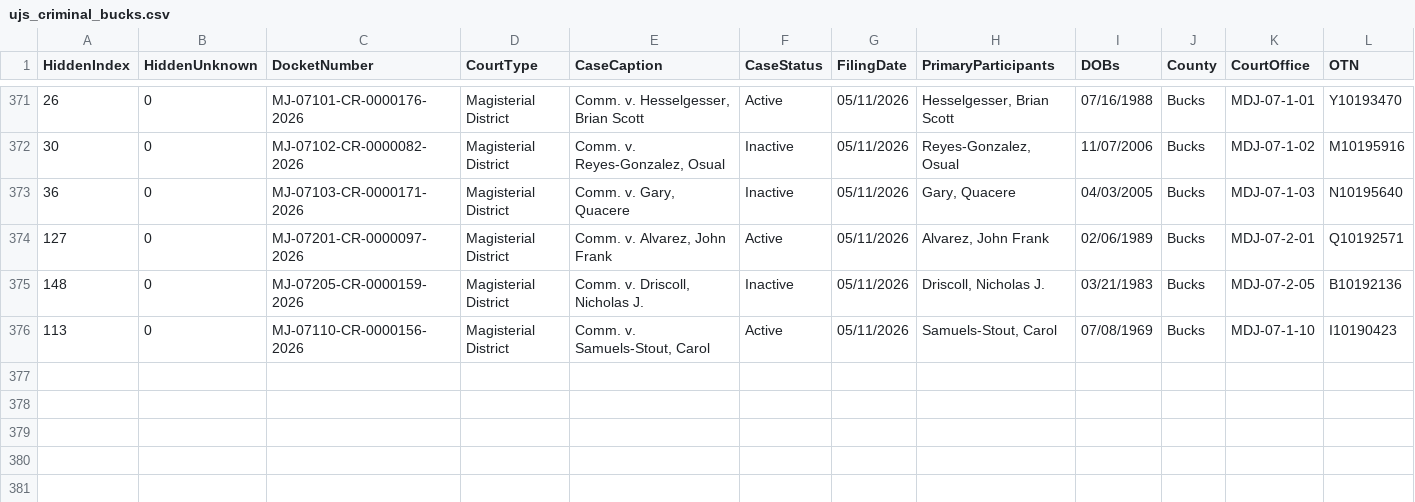
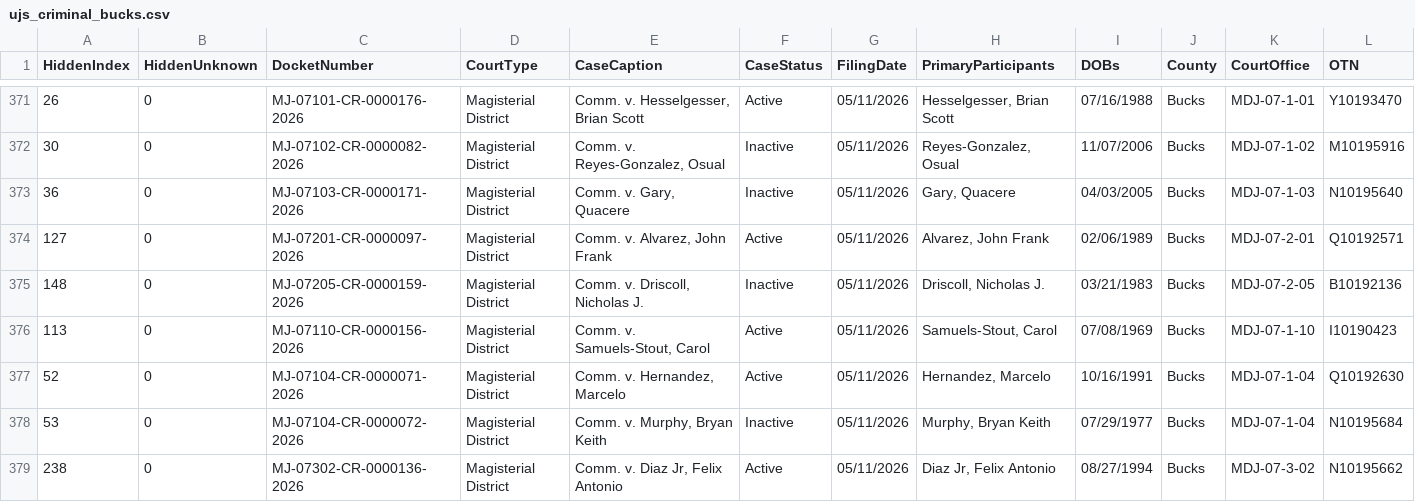
Before and after one commit to CUlleryUSATRepos/BucksCriminalUJSScrapeRepo, a CSV file: ujs_criminal_bucks.csv, drawn as a sheet; only a part is shown, gaps mark what is left out; rows hold the shown columns only; the diff names each change by its address in the sheet, - before the commit and + after, or states it on an @@ line.

```diff
--- a/ujs_criminal_bucks.csv
+++ b/ujs_criminal_bucks.csv
+row 377: 52 | 0 | MJ-07104-CR-0000071-2026 | Magisterial District | Comm. v. Hernandez, Marcelo | Active | 05/11/2026 | Hernandez, Marcelo | 10/16/1991 | Bucks | MDJ-07-1-04 | Q10192630
+row 378: 53 | 0 | MJ-07104-CR-0000072-2026 | Magisterial District | Comm. v. Murphy, Bryan Keith | Inactive | 05/11/2026 | Murphy, Bryan Keith | 07/29/1977 | Bucks | MDJ-07-1-04 | N10195684
+row 379: 238 | 0 | MJ-07302-CR-0000136-2026 | Magisterial District | Comm. v. Diaz Jr, Felix Antonio | Active | 05/11/2026 | Diaz Jr, Felix Antonio | 08/27/1994 | Bucks | MDJ-07-3-02 | N10195662
```
Also changed, not shown: docs/data/ujs_criminal_bucks.csv.
